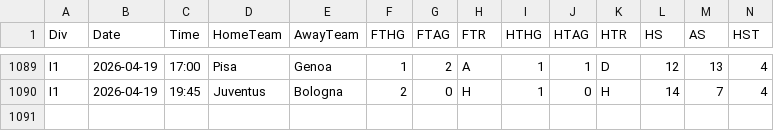
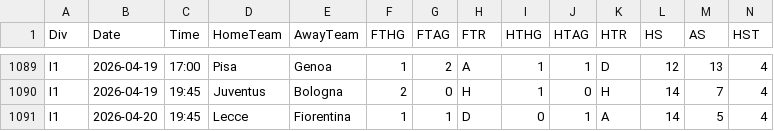
Before and after one commit to Daifyyy/Poisson, a CSV file: data/I1_combined_full_updated.csv, drawn as a sheet; only a part is shown, gaps mark what is left out; rows hold the shown columns only; the diff names each change by its address in the sheet, - before the commit and + after, or states it on an @@ line.

```diff
--- a/data/I1_combined_full_updated.csv
+++ b/data/I1_combined_full_updated.csv
+row 1091: I1 | 2026-04-20 | 19:45 | Lecce | Fiorentina | 1 | 1 | D | 0 | 1 | A | 14 | 5 | 4
```
Also changed, not shown: data/E0_combined_full_updated.csv, data/P1_combined_full_updated.csv, 1 other file.
